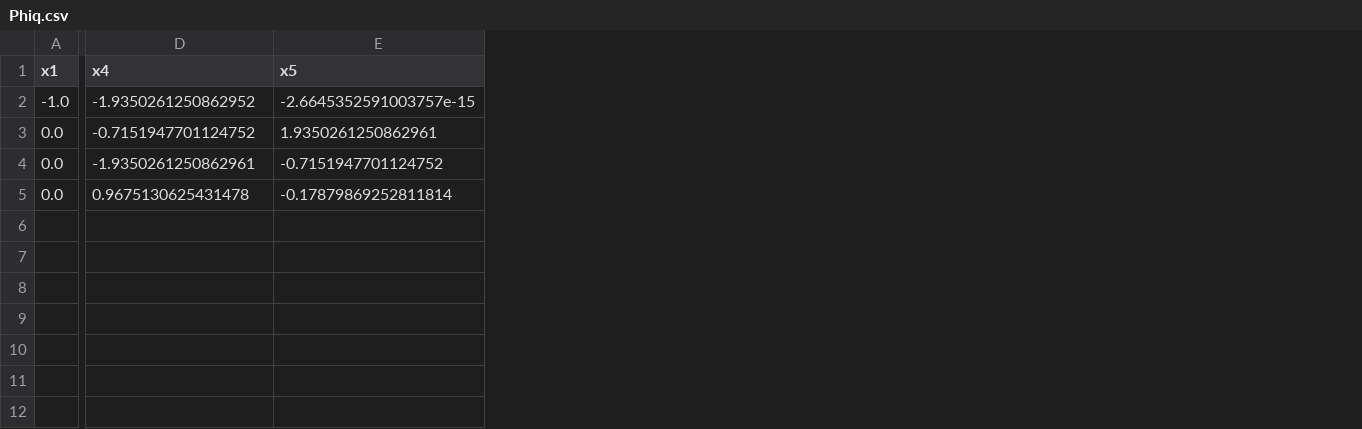
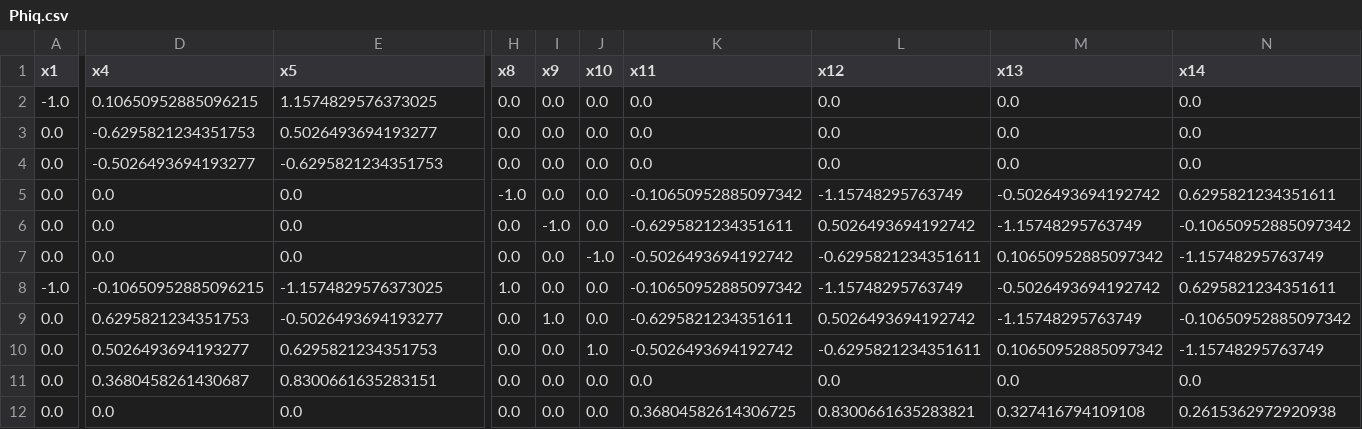
Before and after one commit to lovcavil/MBD.jl, a CSV file: Phiq.csv, drawn as a sheet; only a part is shown, gaps mark what is left out; rows hold the shown columns only; the diff covers the shown part only; the diff names each change by its address in the sheet, - before the commit and + after, or states it on an @@ line.

```diff
--- a/Phiq.csv
+++ b/Phiq.csv
+column H (x8), rows 2-5: 0.0 | 0.0 | 0.0 | -1.0
+column I (x9), rows 2-5: all 0.0
+column J (x10), rows 2-5: all 0.0
+column K (x11), rows 2-5: 0.0 | 0.0 | 0.0 | -0.10650952885097342
+column L (x12), rows 2-5: 0.0 | 0.0 | 0.0 | -1.15748295763749
+column M (x13), rows 2-5: 0.0 | 0.0 | 0.0 | -0.5026493694192742
+column N (x14), rows 2-5: 0.0 | 0.0 | 0.0 | 0.6295821234351611
-D2 (x4): -1.9350261250862952
+D2 (x4): 0.10650952885096215
-E2 (x5): -2.6645352591003757e-15
+E2 (x5): 1.1574829576373025
-D3 (x4): -0.7151947701124752
+D3 (x4): -0.6295821234351753
-E3 (x5): 1.9350261250862961
+E3 (x5): 0.5026493694193277
-D4 (x4): -1.9350261250862961
+D4 (x4): -0.5026493694193277
-E4 (x5): -0.7151947701124752
+E4 (x5): -0.6295821234351753
-D5 (x4): 0.9675130625431478
+D5 (x4): 0.0
-E5 (x5): -0.17879869252811814
+E5 (x5): 0.0
+row 6: 0.0 | 0.0 | 0.0 | 0.0 | -1.0 | 0.0 | -0.6295821234351611 | 0.5026493694192742 | -1.15748295763749 | -0.10650952885097342
+row 7: 0.0 | 0.0 | 0.0 | 0.0 | 0.0 | -1.0 | -0.5026493694192742 | -0.6295821234351611 | 0.10650952885097342 | -1.15748295763749
+row 8: -1.0 | -0.10650952885096215 | -1.1574829576373025 | 1.0 | 0.0 | 0.0 | -0.10650952885097342 | -1.15748295763749 | -0.5026493694192742 | 0.6295821234351611
+row 9: 0.0 | 0.6295821234351753 | -0.5026493694193277 | 0.0 | 1.0 | 0.0 | -0.6295821234351611 | 0.5026493694192742 | -1.15748295763749 | -0.10650952885097342
+row 10: 0.0 | 0.5026493694193277 | 0.6295821234351753 | 0.0 | 0.0 | 1.0 | -0.5026493694192742 | -0.6295821234351611 | 0.10650952885097342 | -1.15748295763749
+row 11: 0.0 | 0.3680458261430687 | 0.8300661635283151 | 0.0 | 0.0 | 0.0 | 0.0 | 0.0 | 0.0 | 0.0
+row 12: 0.0 | 0.0 | 0.0 | 0.0 | 0.0 | 0.0 | 0.36804582614306725 | 0.8300661635283821 | 0.327416794109108 | 0.2615362972920938
```
Also changed, not shown: 8 edited cells elsewhere in this file, JJ.csv, 4 other files.
